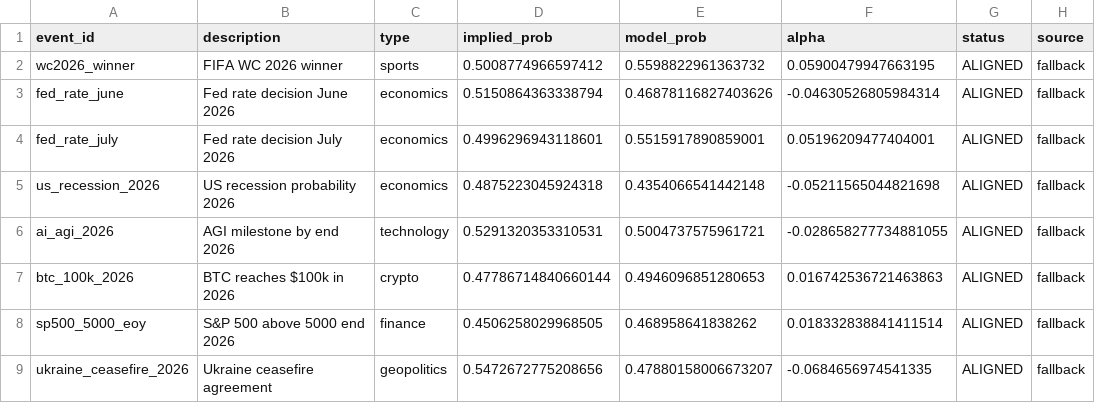
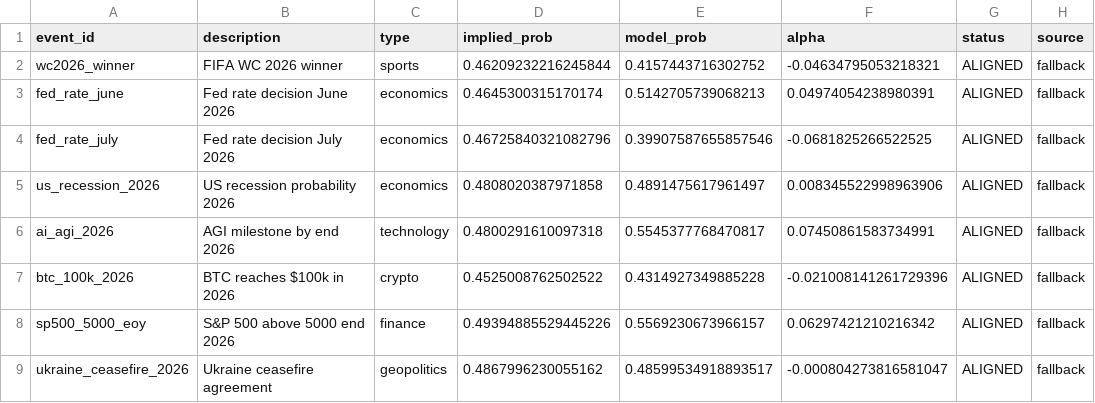
Before and after one commit to Jamesuchechi/ORACLE-26, a CSV file: data/raw/market_signals_events.csv, drawn as a sheet; only a part is shown; the diff names each change by its address in the sheet, - before the commit and + after, or states it on an @@ line.

```diff
--- a/data/raw/market_signals_events.csv
+++ b/data/raw/market_signals_events.csv
-D2 (implied_prob): 0.5008774966597412
+D2 (implied_prob): 0.46209232216245844
-E2 (model_prob): 0.5598822961363732
+E2 (model_prob): 0.4157443716302752
-F2 (alpha): 0.05900479947663195
+F2 (alpha): -0.04634795053218321
-D3 (implied_prob): 0.5150864363338794
+D3 (implied_prob): 0.4645300315170174
-E3 (model_prob): 0.46878116827403626
+E3 (model_prob): 0.5142705739068213
-F3 (alpha): -0.04630526805984314
+F3 (alpha): 0.04974054238980391
-D4 (implied_prob): 0.4996296943118601
+D4 (implied_prob): 0.46725840321082796
-E4 (model_prob): 0.5515917890859001
+E4 (model_prob): 0.39907587655857546
-F4 (alpha): 0.05196209477404001
+F4 (alpha): -0.0681825266522525
-D5 (implied_prob): 0.4875223045924318
+D5 (implied_prob): 0.4808020387971858
-E5 (model_prob): 0.4354066541442148
+E5 (model_prob): 0.4891475617961497
-F5 (alpha): -0.05211565044821698
+F5 (alpha): 0.008345522998963906
-D6 (implied_prob): 0.5291320353310531
+D6 (implied_prob): 0.4800291610097318
-E6 (model_prob): 0.5004737575961721
+E6 (model_prob): 0.5545377768470817
-F6 (alpha): -0.028658277734881055
+F6 (alpha): 0.07450861583734991
-D7 (implied_prob): 0.47786714840660144
+D7 (implied_prob): 0.4525008762502522
-E7 (model_prob): 0.4946096851280653
+E7 (model_prob): 0.4314927349885228
-F7 (alpha): 0.016742536721463863
+F7 (alpha): -0.021008141261729396
-D8 (implied_prob): 0.4506258029968505
+D8 (implied_prob): 0.49394885529445226
-E8 (model_prob): 0.468958641838262
+E8 (model_prob): 0.5569230673966157
-F8 (alpha): 0.018332838841411514
+F8 (alpha): 0.06297421210216342
-D9 (implied_prob): 0.5472672775208656
+D9 (implied_prob): 0.4867996230055162
-E9 (model_prob): 0.47880158006673207
+E9 (model_prob): 0.48599534918893517
-F9 (alpha): -0.0684656974541335
+F9 (alpha): -0.000804273816581047
```
Also changed, not shown: data/raw/economic_signals.csv, data/raw/market_signals_wc.csv, 7 other files.
